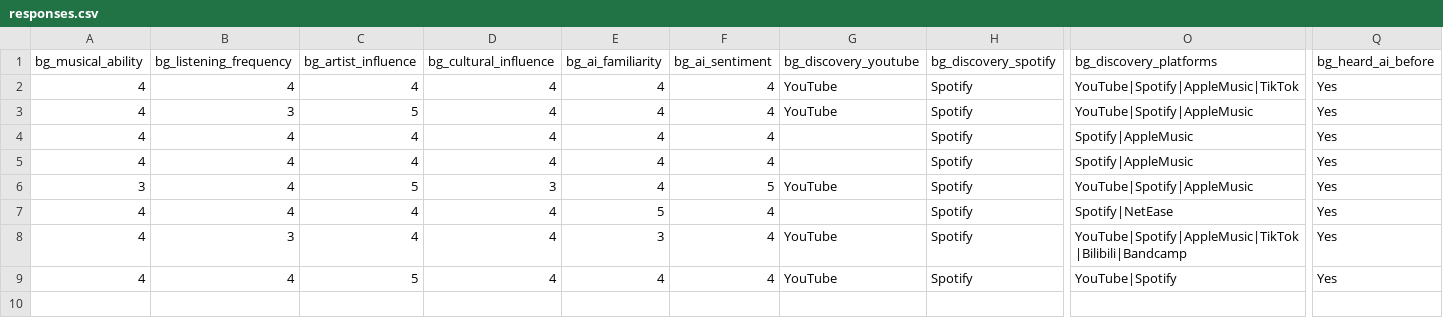
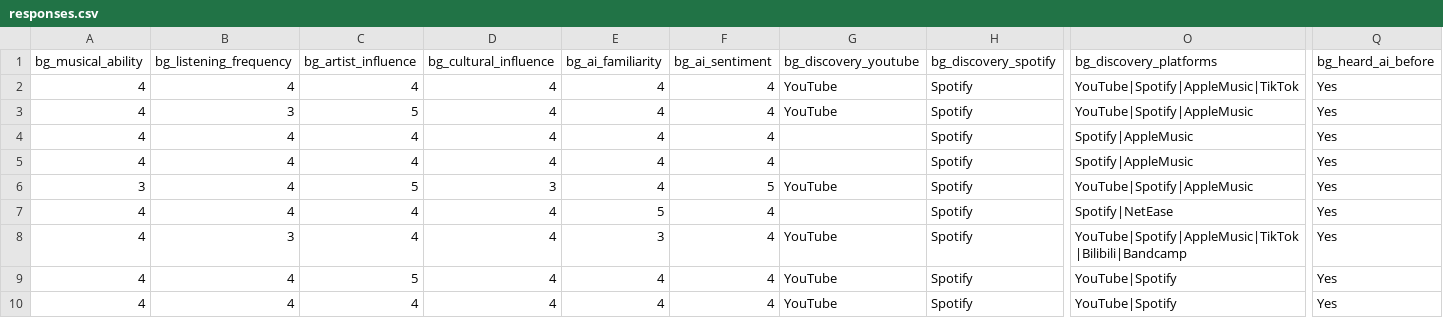
Before and after one commit to honeray/music-survey, a CSV file: responses.csv, drawn as a sheet; only a part is shown, gaps mark what is left out; rows hold the shown columns only; the diff names each change by its address in the sheet, - before the commit and + after, or states it on an @@ line.

Commit message:
survey response 168113

```diff
--- a/responses.csv
+++ b/responses.csv
+row 10: 4 | 4 | 4 | 4 | 4 | 4 | YouTube | Spotify | YouTube|Spotify | Yes
```
